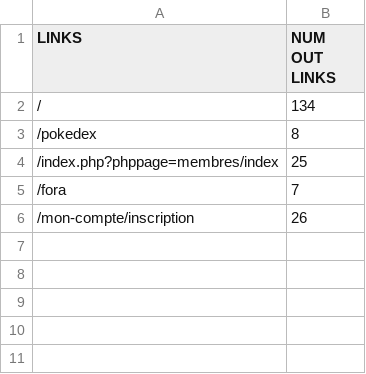
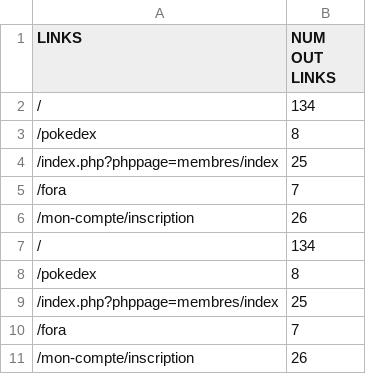
Before and after one commit to SeveralCube22/CS4250_Projects, a CSV file: reports/links/pokebip-report.csv, drawn as a sheet; the diff names each change by its address in the sheet, - before the commit and + after, or states it on an @@ line.

```diff
--- a/reports/links/pokebip-report.csv
+++ b/reports/links/pokebip-report.csv
+row 7: / | 134
+row 8: /pokedex | 8
+row 9: /index.php?phppage=membres/index | 25
+row 10: /fora | 7
+row 11: /mon-compte/inscription | 26
```
Also changed, not shown: reports/links/cbs-report.csv, reports/links/jawikipediaorg-report.csv, 4 other files.
